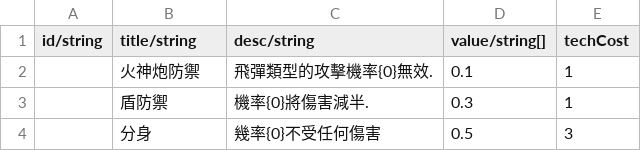
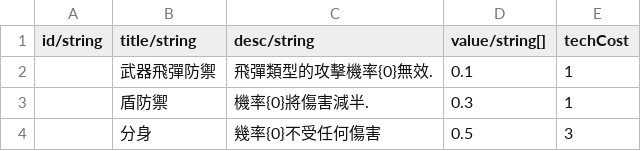
Before and after one commit to HanYu1983/Niba, a CSV file: dev/Robot/tool/config/pilotAbility.csv, drawn as a sheet.

```diff
--- a/dev/Robot/tool/config/pilotAbility.csv
+++ b/dev/Robot/tool/config/pilotAbility.csv
@@ -1,3 +1,3 @@
 id/string,title/string,desc/string,value/string[],techCost
-,火神炮防禦,飛彈類型的攻擊機率{0}無效.,0.1,1
+,武器飛彈防禦,飛彈類型的攻擊機率{0}無效.,0.1,1
 ,盾防禦,機率{0}將傷害減半.,0.3,1
```
Also changed, not shown: dev/Robot/tool/config/component.csv, dev/Robot/tool/config/robot.csv, 9 other files.
